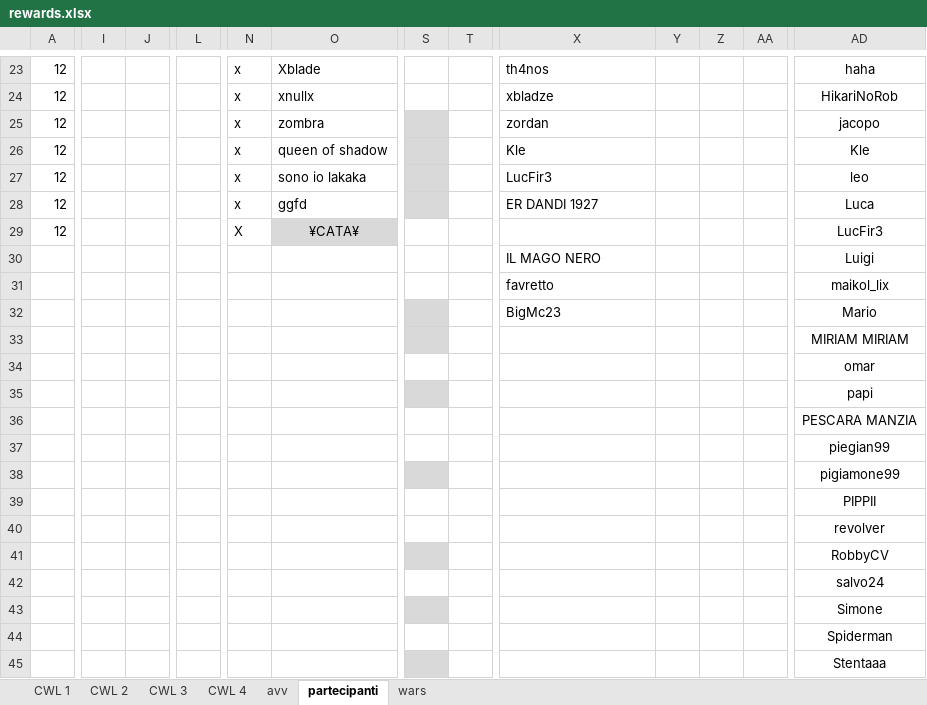
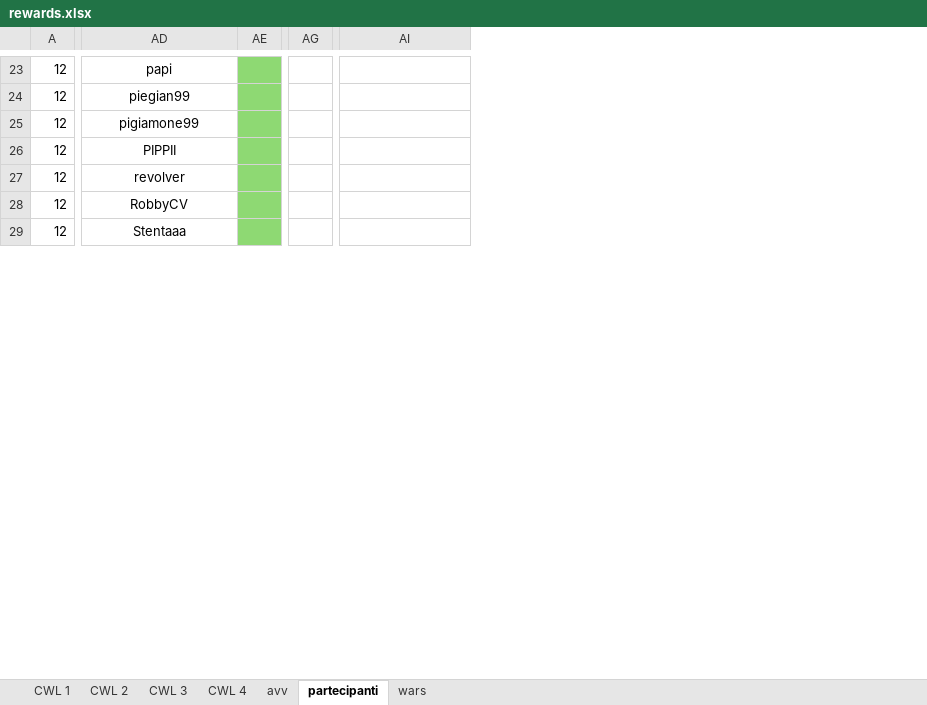
Before and after one commit to piegian99ita/clashMacacos, an Excel workbook: rewards.xlsx, sheet partecipanti, drawn as a sheet; only a part is shown, gaps mark what is left out; values as stored, in another font and other column widths than the file's, no borders; removed rows and columns are numbered as before the commit, all else as after; rows hold the shown columns only; the diff covers the shown part only; the diff names each change by its address in the sheet, - before the commit and + after, or states it on an @@ line.

```diff
--- a/rewards.xlsx (sheet partecipanti)
+++ b/rewards.xlsx (sheet partecipanti)
@@ column I hidden, empty @@
@@ column J hidden, empty @@
@@ column L hidden, empty @@
@@ column N hidden, rows 23-29: x | x | x | x | x | x | X @@
@@ column O hidden, rows 23-29: Xblade | xnullx | zombra | queen of shadow | sono io lakaka | ggfd | ¥CATA¥ @@
@@ column S hidden, empty @@
@@ column T hidden, empty @@
@@ column Z hidden, empty @@
@@ column AA hidden, empty @@
+column AG, empty
-AD23: th4nos
+AD23: papi
-AD23:AD28 alignment: left
+AD23:AD28 alignment: center
-AE23:AE29 fill: none
+AE23:AE29 fill: #8ED973
-AI23: haha
+AI23: (empty)
-AD24: xbladze
+AD24: piegian99
-AI24: HikariNoRob
+AI24: (empty)
-AD25: zordan
+AD25: pigiamone99
-AI25: jacopo
+AI25: (empty)
-AD26: Kle
+AD26: PIPPII
-AI26: Kle
+AI26: (empty)
-AD27: LucFir3
+AD27: revolver
-AI27: leo
+AI27: (empty)
-AD28: ER DANDI 1927
+AD28: RobbyCV
-AI28: Luca
+AI28: (empty)
-AD29: (empty)
+AD29: Stentaaa
-AI29: LucFir3
+AI29: (empty)
-row 30:  |  |  |  |  |  |  |  | IL MAGO NERO |  |  |  | Luigi
-row 31:  |  |  |  |  |  |  |  | favretto |  |  |  | maikol_lix
-row 32:  |  |  |  |  |  |  |  | BigMc23 |  |  |  | Mario
-row 33:  |  |  |  |  |  |  |  |  |  |  |  | MIRIAM MIRIAM
-row 34:  |  |  |  |  |  |  |  |  |  |  |  | omar
-row 35:  |  |  |  |  |  |  |  |  |  |  |  | papi
-row 36:  |  |  |  |  |  |  |  |  |  |  |  | PESCARA MANZIA
-row 37:  |  |  |  |  |  |  |  |  |  |  |  | piegian99
-row 38:  |  |  |  |  |  |  |  |  |  |  |  | pigiamone99
-row 39:  |  |  |  |  |  |  |  |  |  |  |  | PIPPII
-row 40:  |  |  |  |  |  |  |  |  |  |  |  | revolver
-row 41:  |  |  |  |  |  |  |  |  |  |  |  | RobbyCV
-row 42:  |  |  |  |  |  |  |  |  |  |  |  | salvo24
-row 43:  |  |  |  |  |  |  |  |  |  |  |  | Simone
-row 44:  |  |  |  |  |  |  |  |  |  |  |  | Spiderman
-row 45:  |  |  |  |  |  |  |  |  |  |  |  | Stentaaa
```
Also changed, not shown: 5 added rows, 5 removed rows, 7 removed columns, 43 edited cells and cell formats elsewhere in this sheet.
